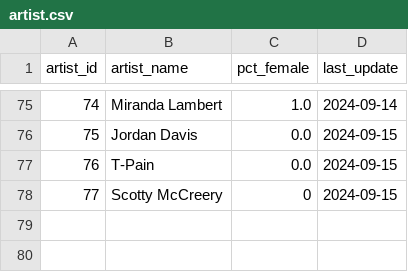
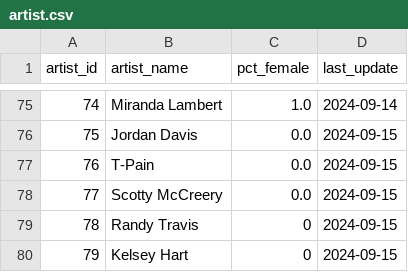
Before and after one commit to jwmanahan/billboard, a CSV file: source_data/artist.csv, drawn as a sheet; only a part is shown, gaps mark what is left out.

```diff
--- a/source_data/artist.csv
+++ b/source_data/artist.csv
@@ -77,2 +77,4 @@ artist_id,artist_name,pct_female,last_update
 76,T-Pain,0.0,2024-09-15
-77,Scotty McCreery,0,2024-09-15
+77,Scotty McCreery,0.0,2024-09-15
+78,Randy Travis,0,2024-09-15
+79,Kelsey Hart,0,2024-09-15
```
Also changed, not shown: source_data/billboard_ranking.csv, source_data/song.csv, 3 other files.
